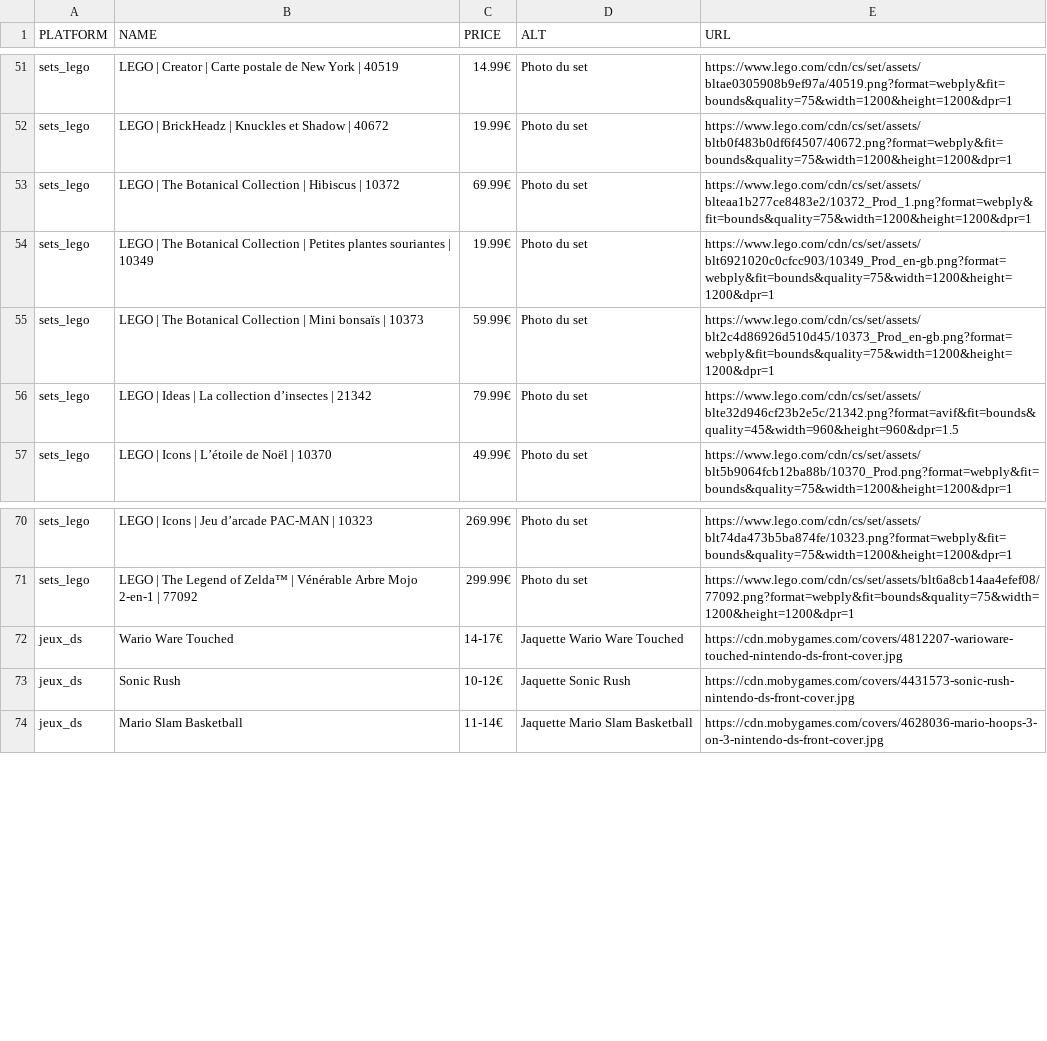
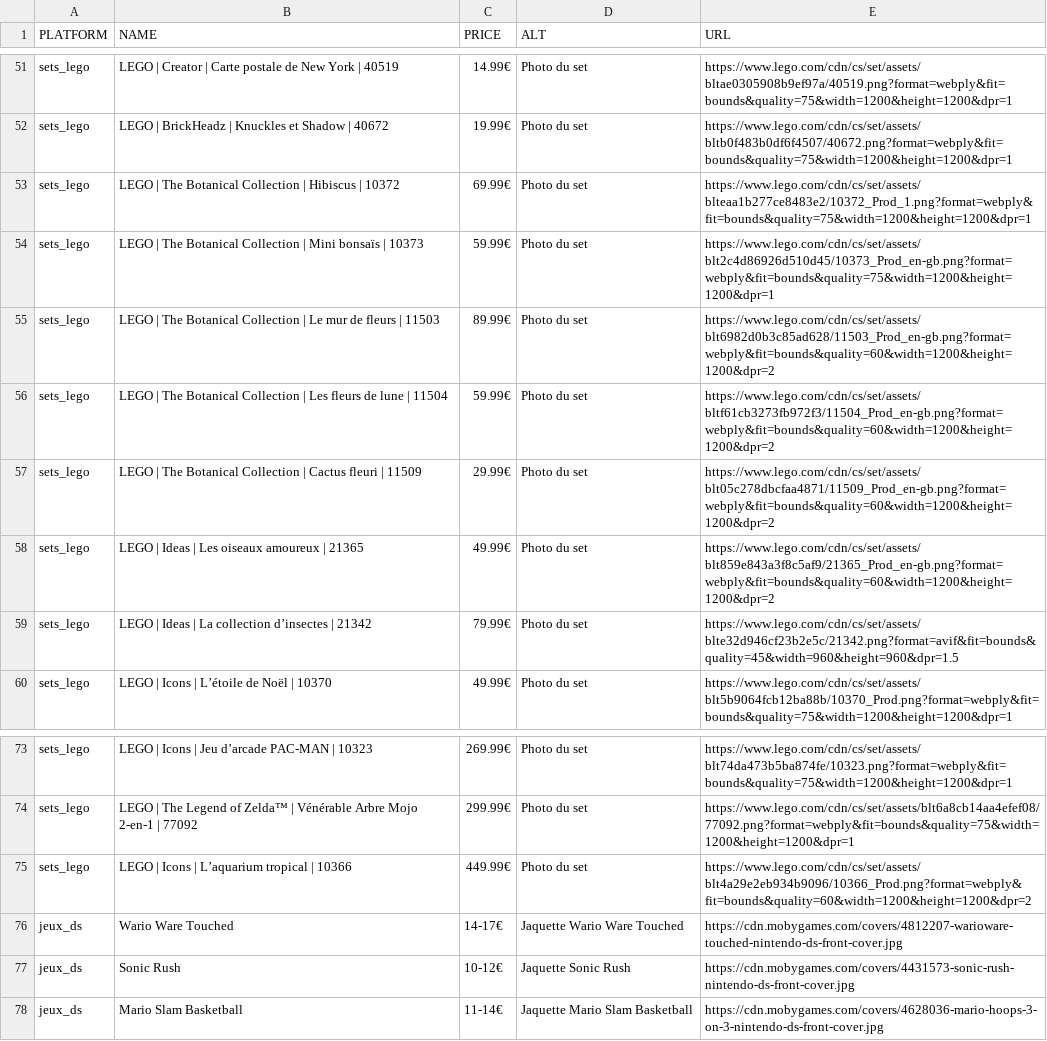
Before and after one commit to Matbaldi/Listes, a CSV file: assets/csv/items.csv, drawn as a sheet; only a part is shown, gaps mark what is left out; removed rows and columns are numbered as before the commit, all else as after; the diff names each change by its address in the sheet, - before the commit and + after, or states it on an @@ line.

Commit message:
Update items.csv with new LEGO sets
Added new LEGO sets to the inventory and removed one set.

```diff
--- a/assets/csv/items.csv
+++ b/assets/csv/items.csv
-row 54: sets_lego | LEGO | The Botanical Collection | Petites plantes souriantes | 10349 | 19.99€ | Photo du set | https://www.lego.com/cdn/cs/set/assets/blt6921020c0cfcc903/10349_Prod_en-gb.png?format=webply&fit=bounds&quality=75&width=1200&height=1200&dpr=1
+row 55: sets_lego | LEGO | The Botanical Collection | Le mur de fleurs | 11503 | 89.99€ | Photo du set | https://www.lego.com/cdn/cs/set/assets/blt6982d0b3c85ad628/11503_Prod_en-gb.png?format=webply&fit=bounds&quality=60&width=1200&height=1200&dpr=2
+row 56: sets_lego | LEGO | The Botanical Collection | Les fleurs de lune | 11504 | 59.99€ | Photo du set | https://www.lego.com/cdn/cs/set/assets/bltf61cb3273fb972f3/11504_Prod_en-gb.png?format=webply&fit=bounds&quality=60&width=1200&height=1200&dpr=2
+row 57: sets_lego | LEGO | The Botanical Collection | Cactus fleuri | 11509 | 29.99€ | Photo du set | https://www.lego.com/cdn/cs/set/assets/blt05c278dbcfaa4871/11509_Prod_en-gb.png?format=webply&fit=bounds&quality=60&width=1200&height=1200&dpr=2
+row 58: sets_lego | LEGO | Ideas | Les oiseaux amoureux | 21365 | 49.99€ | Photo du set | https://www.lego.com/cdn/cs/set/assets/blt859e843a3f8c5af9/21365_Prod_en-gb.png?format=webply&fit=bounds&quality=60&width=1200&height=1200&dpr=2
+row 75: sets_lego | LEGO | Icons | L’aquarium tropical | 10366 | 449.99€ | Photo du set | https://www.lego.com/cdn/cs/set/assets/blt4a29e2eb934b9096/10366_Prod.png?format=webply&fit=bounds&quality=60&width=1200&height=1200&dpr=2
```
